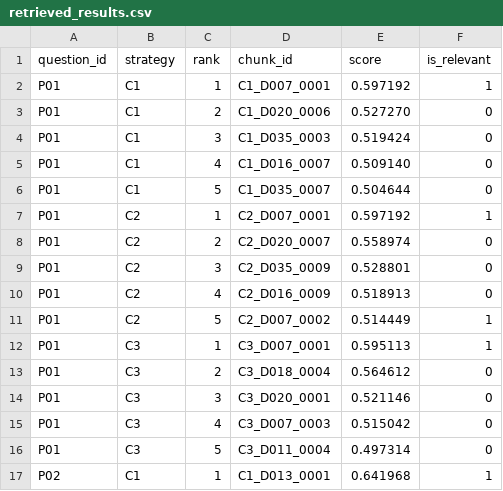
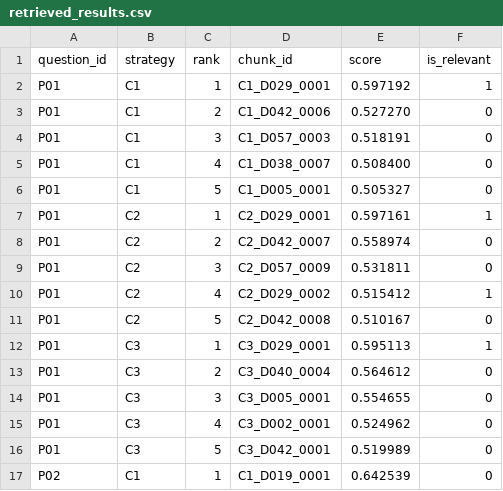
Before and after one commit to jonasyr/bachelor-rag-chunking, a CSV file: data/pilot/retrieved_results.csv, drawn as a sheet; only a part is shown; the diff covers the shown part only.

```diff
--- a/data/pilot/retrieved_results.csv
+++ b/data/pilot/retrieved_results.csv
@@ -1,17 +1,17 @@
 question_id,strategy,rank,chunk_id,score,is_relevant
-P01,C1,1,C1_D007_0001,0.597192,1
-P01,C1,2,C1_D020_0006,0.527270,0
-P01,C1,3,C1_D035_0003,0.519424,0
-P01,C1,4,C1_D016_0007,0.509140,0
-P01,C1,5,C1_D035_0007,0.504644,0
-P01,C2,1,C2_D007_0001,0.597192,1
-P01,C2,2,C2_D020_0007,0.558974,0
-P01,C2,3,C2_D035_0009,0.528801,0
-P01,C2,4,C2_D016_0009,0.518913,0
-P01,C2,5,C2_D007_0002,0.514449,1
-P01,C3,1,C3_D007_0001,0.595113,1
-P01,C3,2,C3_D018_0004,0.564612,0
-P01,C3,3,C3_D020_0001,0.521146,0
-P01,C3,4,C3_D007_0003,0.515042,0
-P01,C3,5,C3_D011_0004,0.497314,0
-P02,C1,1,C1_D013_0001,0.641968,1
+P01,C1,1,C1_D029_0001,0.597192,1
+P01,C1,2,C1_D042_0006,0.527270,0
+P01,C1,3,C1_D057_0003,0.518191,0
+P01,C1,4,C1_D038_0007,0.508400,0
+P01,C1,5,C1_D005_0001,0.505327,0
+P01,C2,1,C2_D029_0001,0.597161,1
+P01,C2,2,C2_D042_0007,0.558974,0
+P01,C2,3,C2_D057_0009,0.531811,0
+P01,C2,4,C2_D029_0002,0.515412,1
+P01,C2,5,C2_D042_0008,0.510167,0
+P01,C3,1,C3_D029_0001,0.595113,1
+P01,C3,2,C3_D040_0004,0.564612,0
+P01,C3,3,C3_D005_0001,0.554655,0
+P01,C3,4,C3_D002_0001,0.524962,0
+P01,C3,5,C3_D042_0001,0.519989,0
+P02,C1,1,C1_D019_0001,0.642539,0
```
Also changed, not shown: 154 edited cells elsewhere in this file, data/pilot/hard/retrieved_results.csv, 5 other files.
